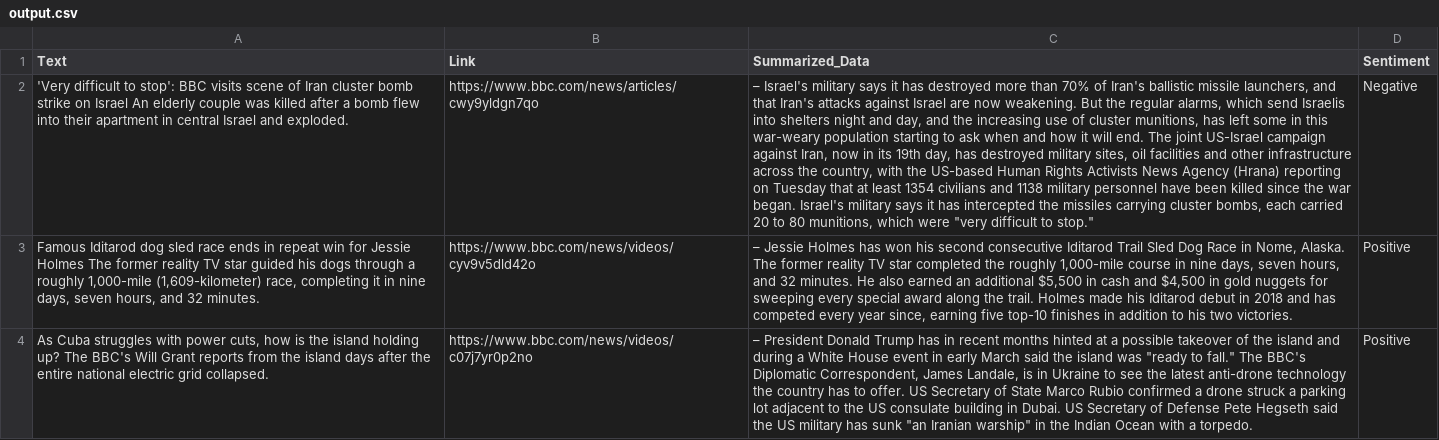
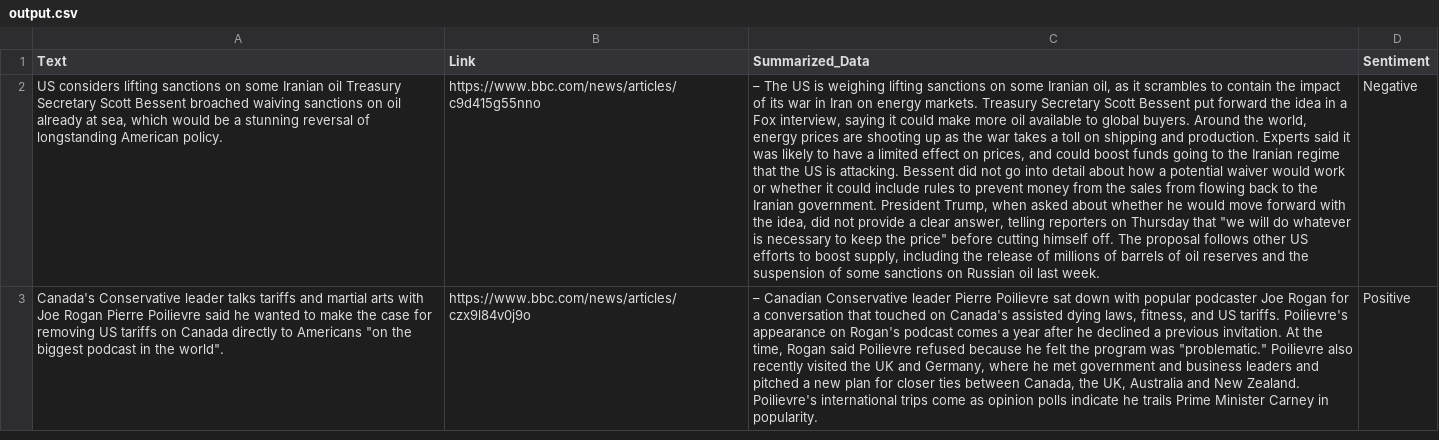
Before and after one commit to PranamyaJain10/Web-Scraping-AIBot, a CSV file: output.csv, drawn as a sheet; only a part is shown; removed rows and columns are numbered as before the commit, all else as after; the diff covers the shown part only; the diff names each change by its address in the sheet, - before the commit and + after, or states it on an @@ line.

```diff
--- a/output.csv
+++ b/output.csv
-A2 (Text): 'Very difficult to stop': BBC visits scene of Iran cluster bomb strike on Israel An elderly couple was killed after a bomb flew into their apartment in central Israel and exploded.
+A2 (Text): US considers lifting sanctions on some Iranian oil Treasury Secretary Scott Bessent broached waiving sanctions on oil already at sea, which would be a stunning reversal of longstanding American policy.
-B2 (Link): https://www.bbc.com/news/articles/cwy9yldgn7qo
+B2 (Link): https://www.bbc.com/news/articles/c9d415g55nno
-C2 (Summarized_Data): – Israel's military says it has destroyed more than 70% of Iran's ballistic missile launchers, and that Iran's attacks against Israel are now weakening. But the regular alarms, which send Israelis into shelters night and day, and the increasing use of cluster munitions, has left some in this war-weary population starting to ask when and how it will end. The joint US-Israel campaign against Iran, now in its 19th day, has destroyed military sites, oil facilities and other infrastructure across the country, with the US-based Human Rights Activists News Agency (Hrana) reporting on Tuesday that at least 1354 civilians and 1138 military personnel have been killed since the war began. Israel's military says it has intercepted the missiles carrying cluster bombs, each carried 20 to 80 munitions, which were "very difficult to stop."
+C2 (Summarized_Data): – The US is weighing lifting sanctions on some Iranian oil, as it scrambles to contain the impact of its war in Iran on energy markets. Treasury Secretary Scott Bessent put forward the idea in a Fox interview, saying it could make more oil available to global buyers. Around the world, energy prices are shooting up as the war takes a toll on shipping and production. Experts said it was likely to have a limited effect on prices, and could boost funds going to the Iranian regime that the US is attacking. Bessent did not go into detail about how a potential waiver would work or whether it could include rules to prevent money from the sales from flowing back to the Iranian government. President Trump, when asked about whether he would move forward with the idea, did not provide a clear answer, telling reporters on Thursday that "we will do whatever is necessary to keep the price" before cutting himself off. The proposal follows other US efforts to boost supply, including the release of millions of barrels of oil reserves and the suspension of some sanctions on Russian oil last week.
-A3 (Text): Famous Iditarod dog sled race ends in repeat win for Jessie Holmes The former reality TV star guided his dogs through a roughly 1,000-mile (1,609-kilometer) race, completing it in nine days, seven hours, and 32 minutes.
+A3 (Text): Canada's Conservative leader talks tariffs and martial arts with Joe Rogan Pierre Poilievre said he wanted to make the case for removing US tariffs on Canada directly to Americans "on the biggest podcast in the world".
-B3 (Link): https://www.bbc.com/news/videos/cyv9v5dld42o
+B3 (Link): https://www.bbc.com/news/articles/czx9l84v0j9o
-C3 (Summarized_Data): – Jessie Holmes has won his second consecutive Iditarod Trail Sled Dog Race in Nome, Alaska. The former reality TV star completed the roughly 1,000-mile course in nine days, seven hours, and 32 minutes. He also earned an additional $5,500 in cash and $4,500 in gold nuggets for sweeping every special award along the trail. Holmes made his Iditarod debut in 2018 and has competed every year since, earning five top-10 finishes in addition to his two victories.
+C3 (Summarized_Data): – Canadian Conservative leader Pierre Poilievre sat down with popular podcaster Joe Rogan for a conversation that touched on Canada's assisted dying laws, fitness, and US tariffs. Poilievre's appearance on Rogan's podcast comes a year after he declined a previous invitation. At the time, Rogan said Poilievre refused because he felt the program was "problematic." Poilievre also recently visited the UK and Germany, where he met government and business leaders and pitched a new plan for closer ties between Canada, the UK, Australia and New Zealand. Poilievre's international trips come as opinion polls indicate he trails Prime Minister Carney in popularity.
-row 4: As Cuba struggles with power cuts, how is the island holding up? The BBC's Will Grant reports from the island days after the entire national electric grid collapsed. | https://www.bbc.com/news/videos/c07j7yr0p2no | – President Donald Trump has in recent months hinted at a possible takeover of the island and during a White House event in early March said the island was "ready to fall." The BBC's Diplomatic Correspondent, James Landale, is in Ukraine to see the latest anti-drone technology the country has to offer. US Secretary of State Marco Rubio confirmed a drone struck a parking lot adjacent to the US consulate building in Dubai. US Secretary of Defense Pete Hegseth said the US military has sunk "an Iranian warship" in the Indian Ocean with a torpedo. | Positive
```
Also changed, not shown: 2 added rows, 1 removed row and 18 edited cells elsewhere in this file, 1 other file.
